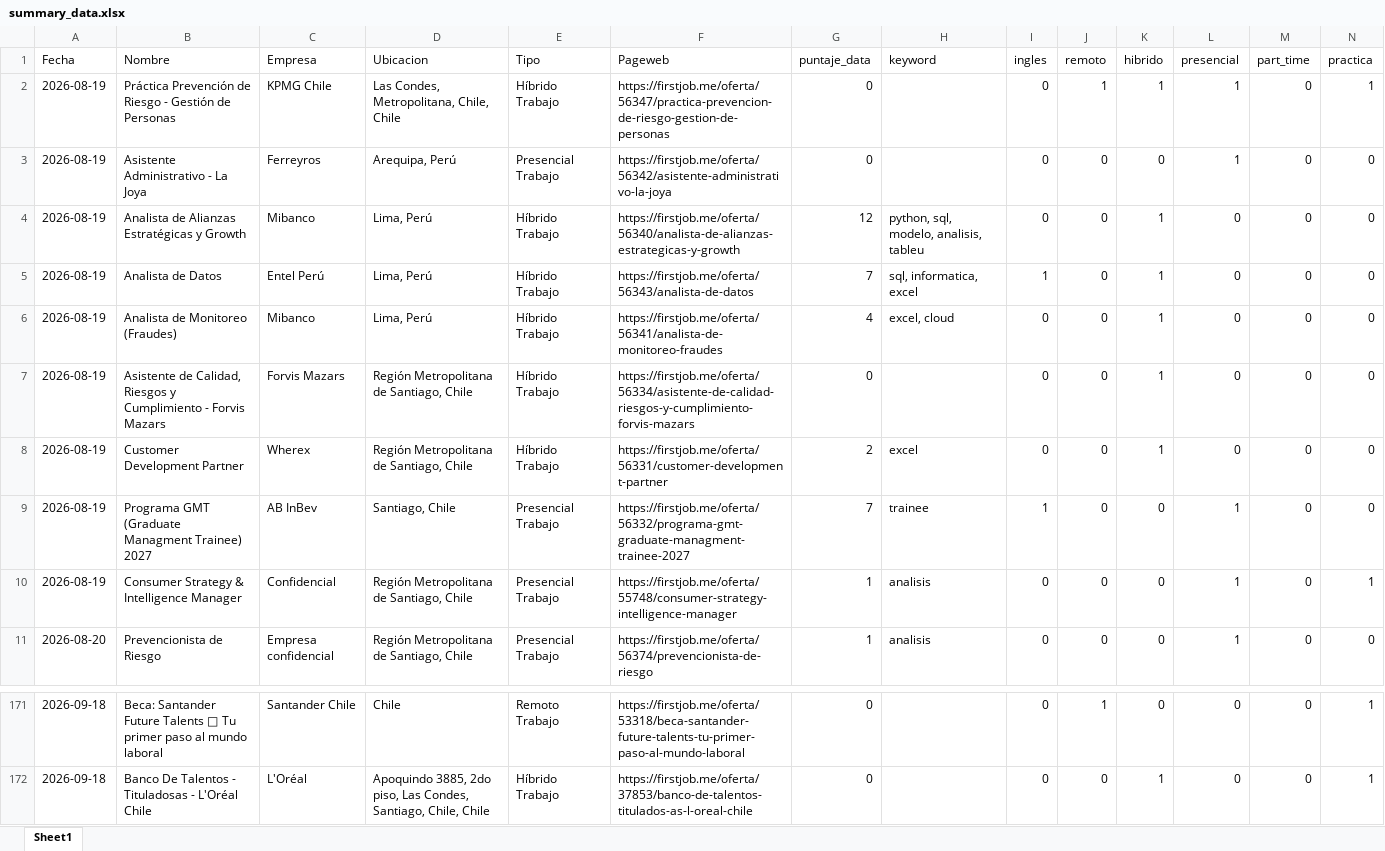
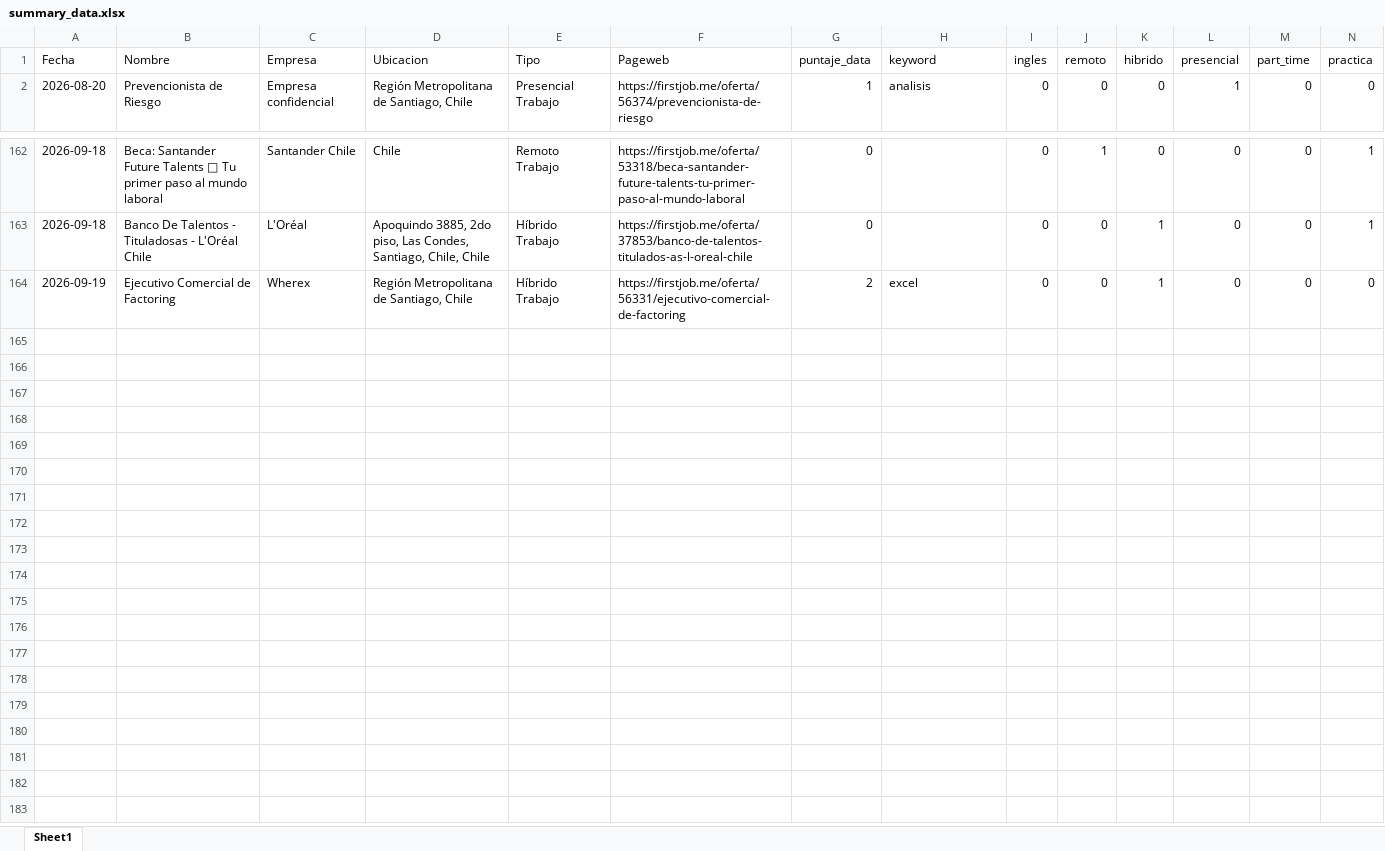
Before and after one commit to IgnOrtega/scraper-firstjob, an Excel workbook: data/first_job/summary_data.xlsx, sheet Sheet1, drawn as a sheet; only a part is shown, gaps mark what is left out; values as stored, in another font and other column widths than the file's, no borders; removed rows and columns are numbered as before the commit, all else as after; rows hold the shown columns only; the diff names each change by its address in the sheet, - before the commit and + after, or states it on an @@ line.

```diff
--- a/data/first_job/summary_data.xlsx (sheet Sheet1)
+++ b/data/first_job/summary_data.xlsx (sheet Sheet1)
-row 2: 2026-08-19 | Práctica Prevención de Riesgo - Gestión de Personas | KPMG Chile | Las Condes, Metropolitana, Chile, Chile | Híbrido Trabajo | https://firstjob.me/oferta/56347/practica-prevencion-de-riesgo-gestion-de-personas | 0 |  | 0 | 1 | 1 | 1 | 0 | 1
-row 3: 2026-08-19 | Asistente Administrativo - La Joya | Ferreyros | Arequipa, Perú | Presencial Trabajo | https://firstjob.me/oferta/56342/asistente-administrativo-la-joya | 0 |  | 0 | 0 | 0 | 1 | 0 | 0
-row 4: 2026-08-19 | Analista de Alianzas Estratégicas y Growth | Mibanco | Lima, Perú | Híbrido Trabajo | https://firstjob.me/oferta/56340/analista-de-alianzas-estrategicas-y-growth | 12 | python, sql, modelo, analisis, tableu | 0 | 0 | 1 | 0 | 0 | 0
-row 5: 2026-08-19 | Analista de Datos | Entel Perú | Lima, Perú | Híbrido Trabajo | https://firstjob.me/oferta/56343/analista-de-datos | 7 | sql, informatica, excel | 1 | 0 | 1 | 0 | 0 | 0
-row 6: 2026-08-19 | Analista de Monitoreo (Fraudes) | Mibanco | Lima, Perú | Híbrido Trabajo | https://firstjob.me/oferta/56341/analista-de-monitoreo-fraudes | 4 | excel, cloud | 0 | 0 | 1 | 0 | 0 | 0
-row 7: 2026-08-19 | Asistente de Calidad, Riesgos y Cumplimiento - Forvis Mazars | Forvis Mazars | Región Metropolitana de Santiago, Chile | Híbrido Trabajo | https://firstjob.me/oferta/56334/asistente-de-calidad-riesgos-y-cumplimiento-forvis-mazars | 0 |  | 0 | 0 | 1 | 0 | 0 | 0
-row 8: 2026-08-19 | Customer Development Partner | Wherex | Región Metropolitana de Santiago, Chile | Híbrido Trabajo | https://firstjob.me/oferta/56331/customer-development-partner | 2 | excel | 0 | 0 | 1 | 0 | 0 | 0
-row 9: 2026-08-19 | Programa GMT (Graduate Managment Trainee) 2027 | AB InBev | Santiago, Chile | Presencial Trabajo | https://firstjob.me/oferta/56332/programa-gmt-graduate-managment-trainee-2027 | 7 | trainee | 1 | 0 | 0 | 1 | 0 | 0
-row 10: 2026-08-19 | Consumer Strategy & Intelligence Manager | Confidencial | Región Metropolitana de Santiago, Chile | Presencial Trabajo | https://firstjob.me/oferta/55748/consumer-strategy-intelligence-manager | 1 | analisis | 0 | 0 | 0 | 1 | 0 | 1
+row 164: 2026-09-19 | Ejecutivo Comercial de Factoring | Wherex | Región Metropolitana de Santiago, Chile | Híbrido Trabajo | https://firstjob.me/oferta/56331/ejecutivo-comercial-de-factoring | 2 | excel | 0 | 0 | 1 | 0 | 0 | 0
```
Also changed, not shown: 12 other files.
